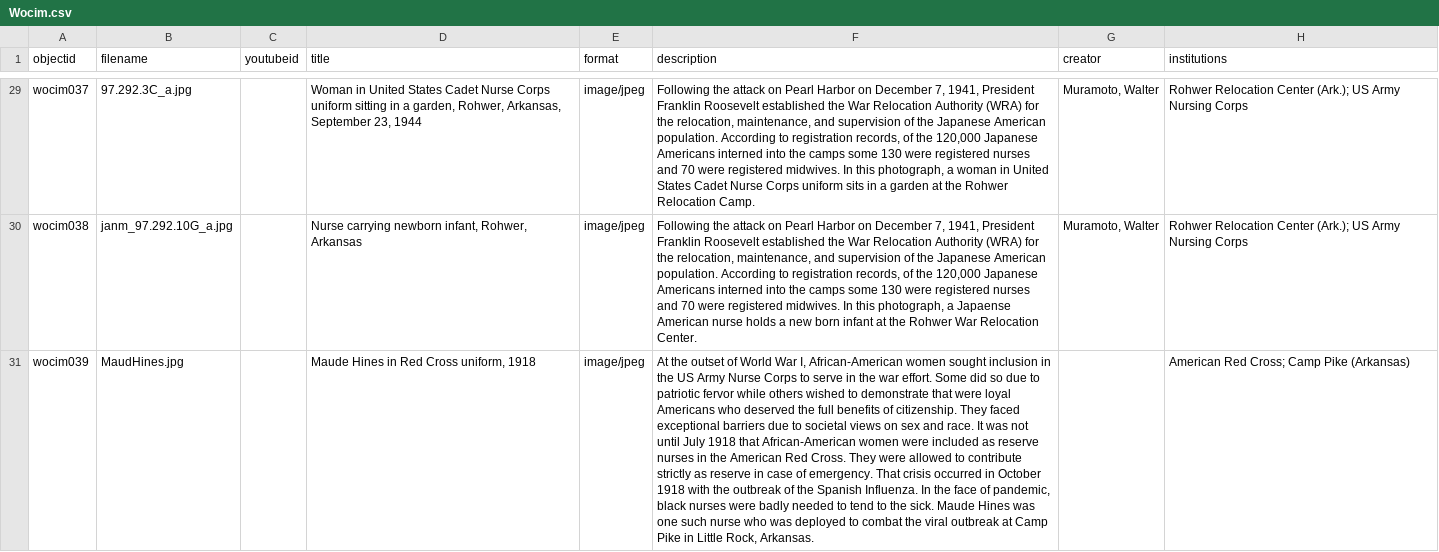
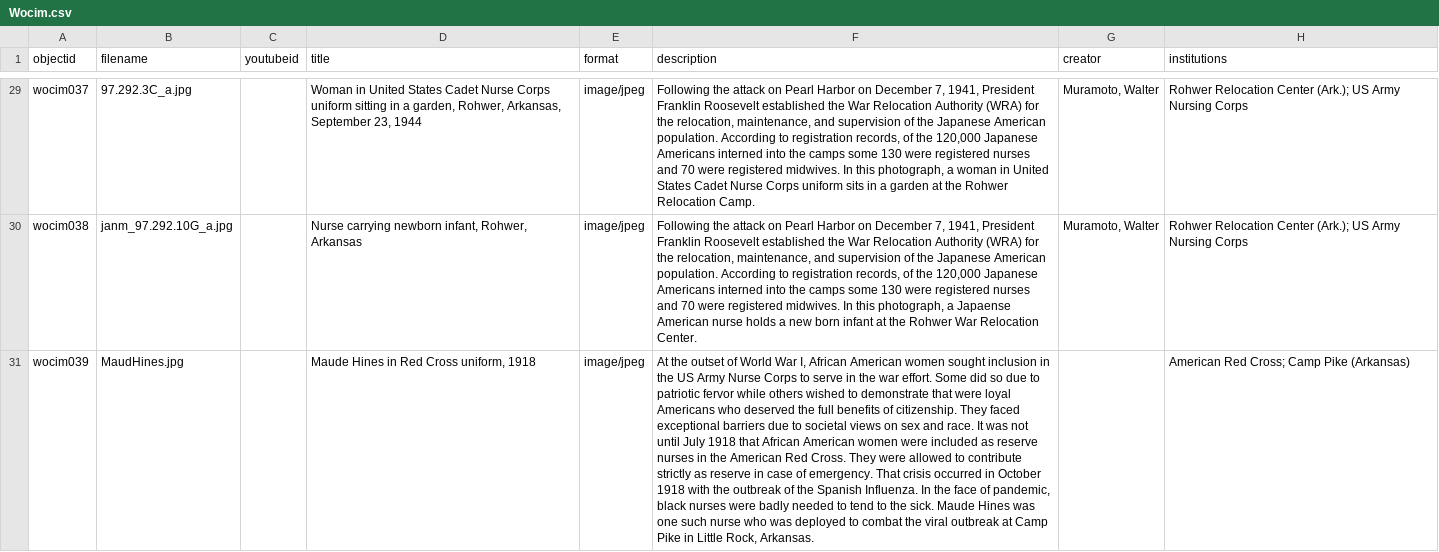
Before and after one commit to Starkad2/Wocim-GH2, a CSV file: _data/Wocim.csv, drawn as a sheet; only a part is shown, gaps mark what is left out; the diff covers the shown part only; the diff names each change by its address in the sheet, - before the commit and + after, or states it on an @@ line.

Commit message:
Add files via upload

```diff
--- a/_data/Wocim.csv
+++ b/_data/Wocim.csv
-F31 (description): …War I, African-American women sought inclusion in the US Army Nurse Corps to serve in the war effort. Some did so due to patriotic fervor while others wished to demonstrate that were loyal Americans who deserved the full benefits of citizenship. They faced exceptional barriers due to societal views on sex and race. It was not until July 1918 that African-American women were…
+F31 (description): …War I, African American women sought inclusion in the US Army Nurse Corps to serve in the war effort. Some did so due to patriotic fervor while others wished to demonstrate that were loyal Americans who deserved the full benefits of citizenship. They faced exceptional barriers due to societal views on sex and race. It was not until July 1918 that African American women were…
```
Also changed, not shown: 2 edited cells elsewhere in this file.
